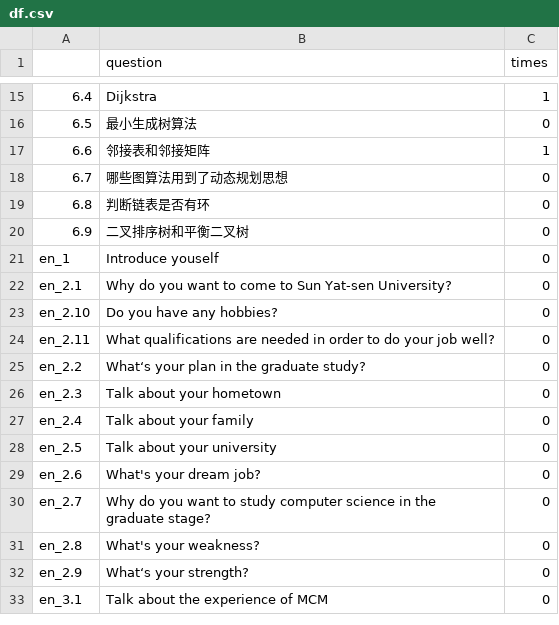
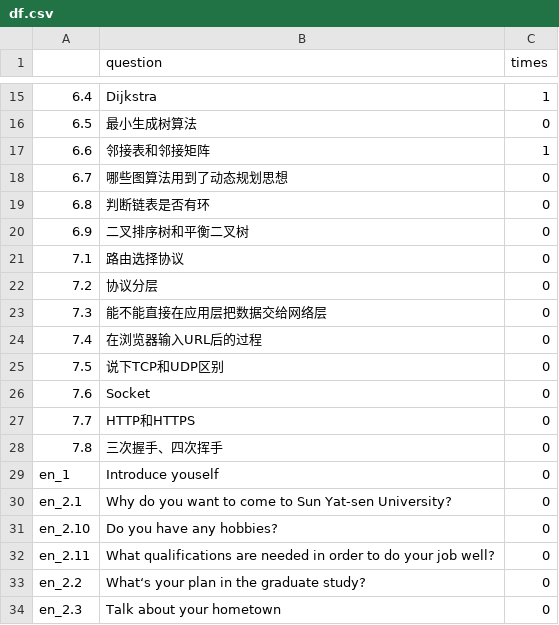
Before and after one commit to For-Chance/MemoryHelper, a CSV file: df.csv, drawn as a sheet; only a part is shown, gaps mark what is left out; the shorter side is filled out with more unchanged rows; the diff names each change by its address in the sheet, - before the commit and + after, or states it on an @@ line.

Commit message:
增加计网

```diff
--- a/df.csv
+++ b/df.csv
+row 21: 7.1 | 路由选择协议 | 0
+row 22: 7.2 | 协议分层 | 0
+row 23: 7.3 | 能不能直接在应用层把数据交给网络层 | 0
+row 24: 7.4 | 在浏览器输入URL后的过程 | 0
+row 25: 7.5 | 说下TCP和UDP区别 | 0
+row 26: 7.6 | Socket | 0
+row 27: 7.7 | HTTP和HTTPS | 0
+row 28: 7.8 | 三次握手、四次挥手 | 0
```
